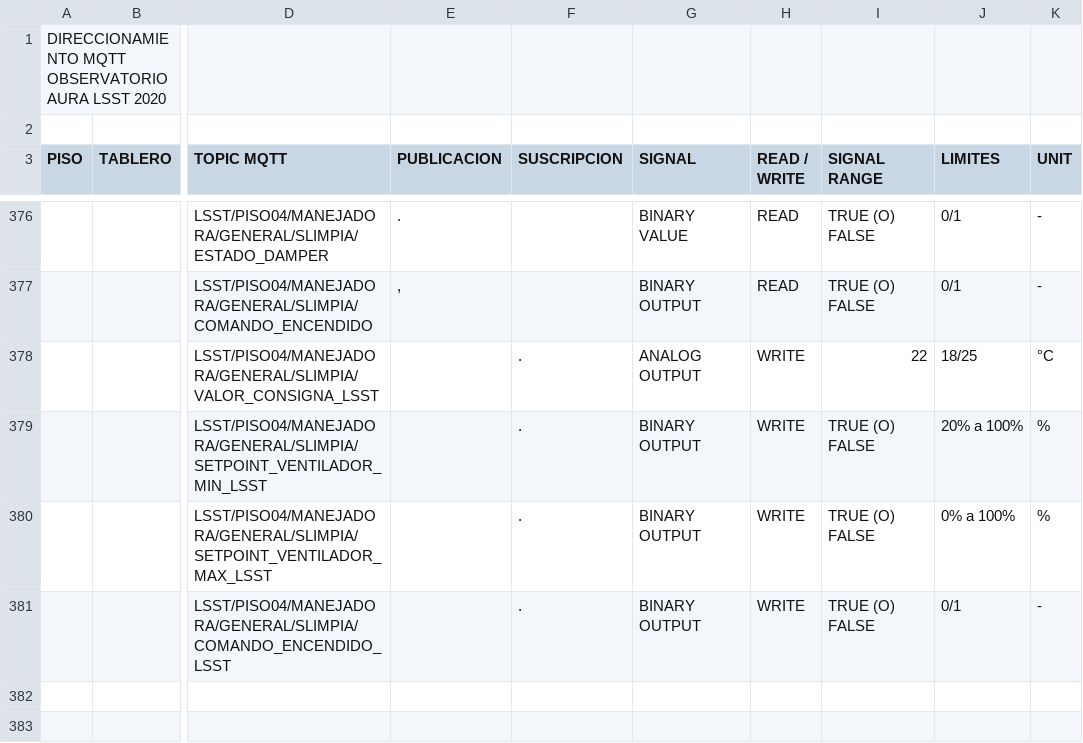
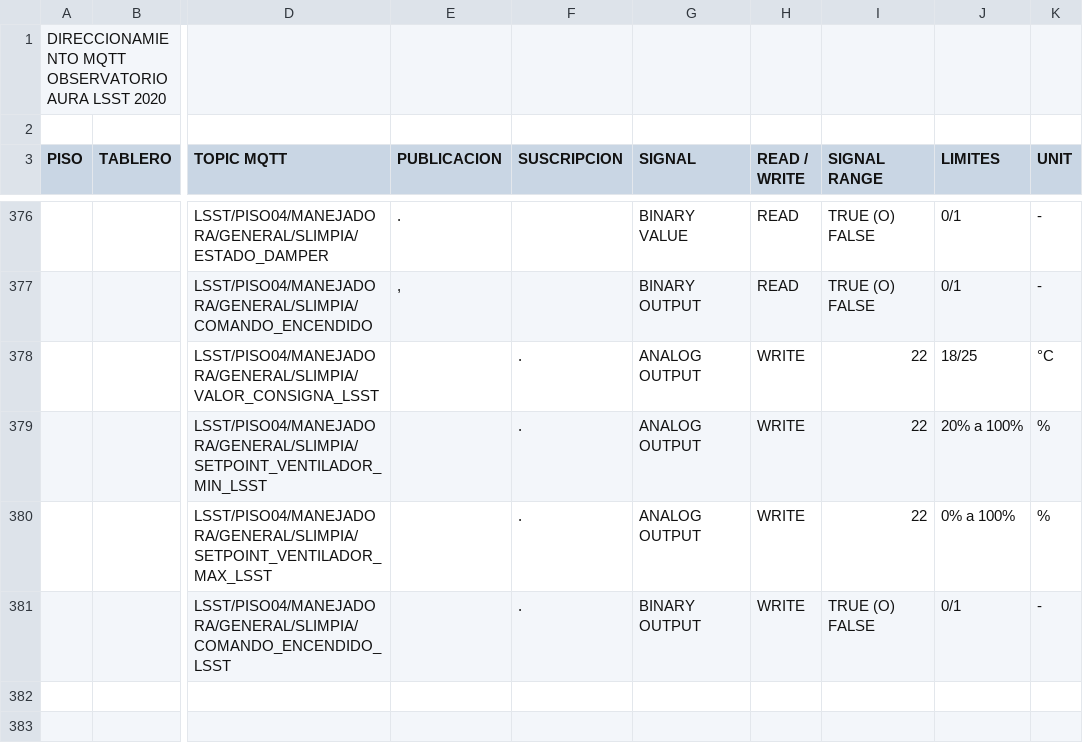
Before and after one commit to lsst-ts/ts_hvac, a CSV file: python/data/input/Direccionamiento_Lsst_Final_rev0.csv, drawn as a sheet; only a part is shown, gaps mark what is left out; the diff covers the shown part only; the diff names each change by its address in the sheet, - before the commit and + after, or states it on an @@ line.

```diff
--- a/python/data/input/Direccionamiento_Lsst_Final_rev0.csv
+++ b/python/data/input/Direccionamiento_Lsst_Final_rev0.csv
-G379:G380 (SIGNAL): BINARY OUTPUT
+G379:G380 (SIGNAL): ANALOG OUTPUT
-I379:I380 (SIGNAL RANGE): TRUE (O) FALSE
+I379:I380 (SIGNAL RANGE): 22
```
Also changed, not shown: 3 added rows, 3 removed rows and 4 edited cells elsewhere in this file, 4 other files.
